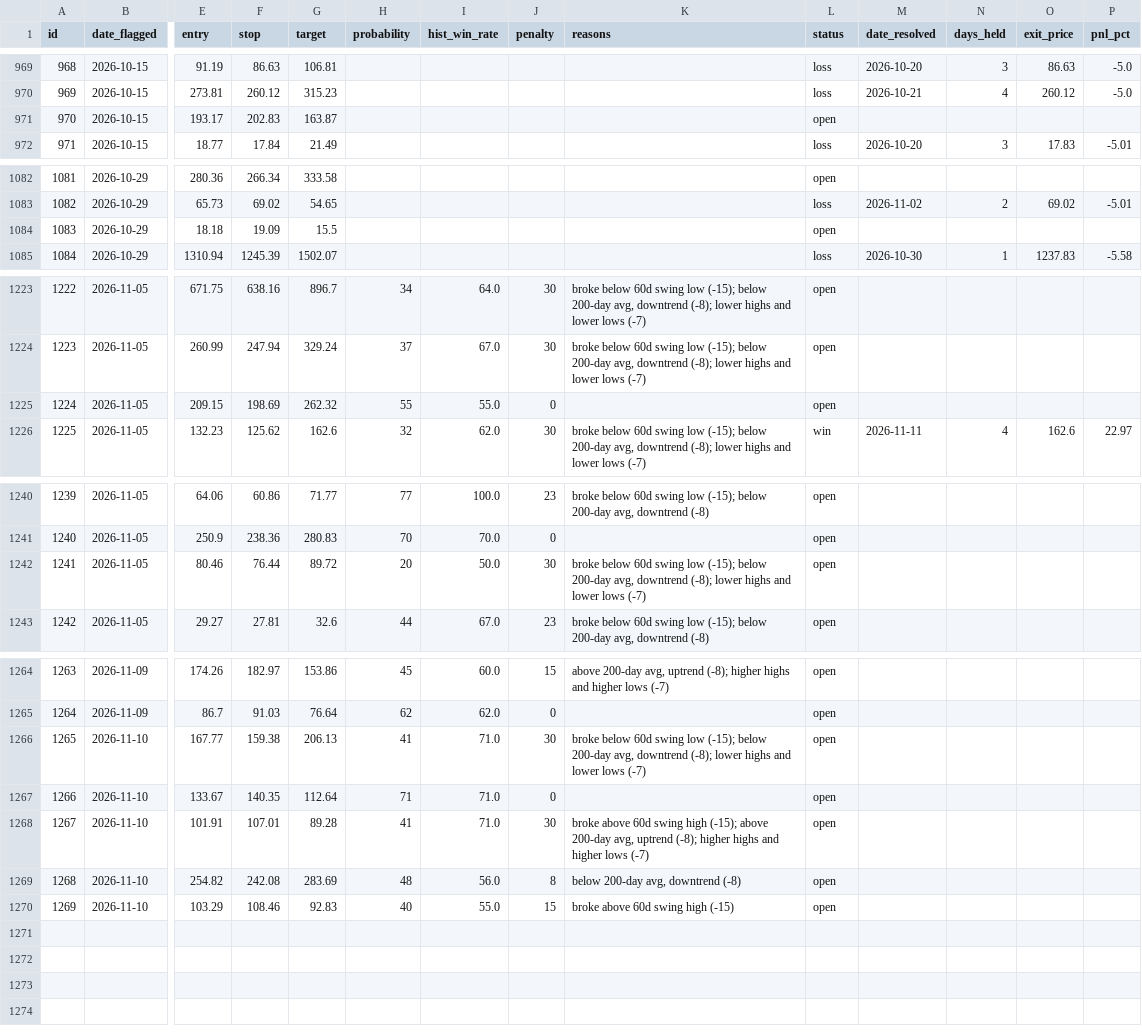
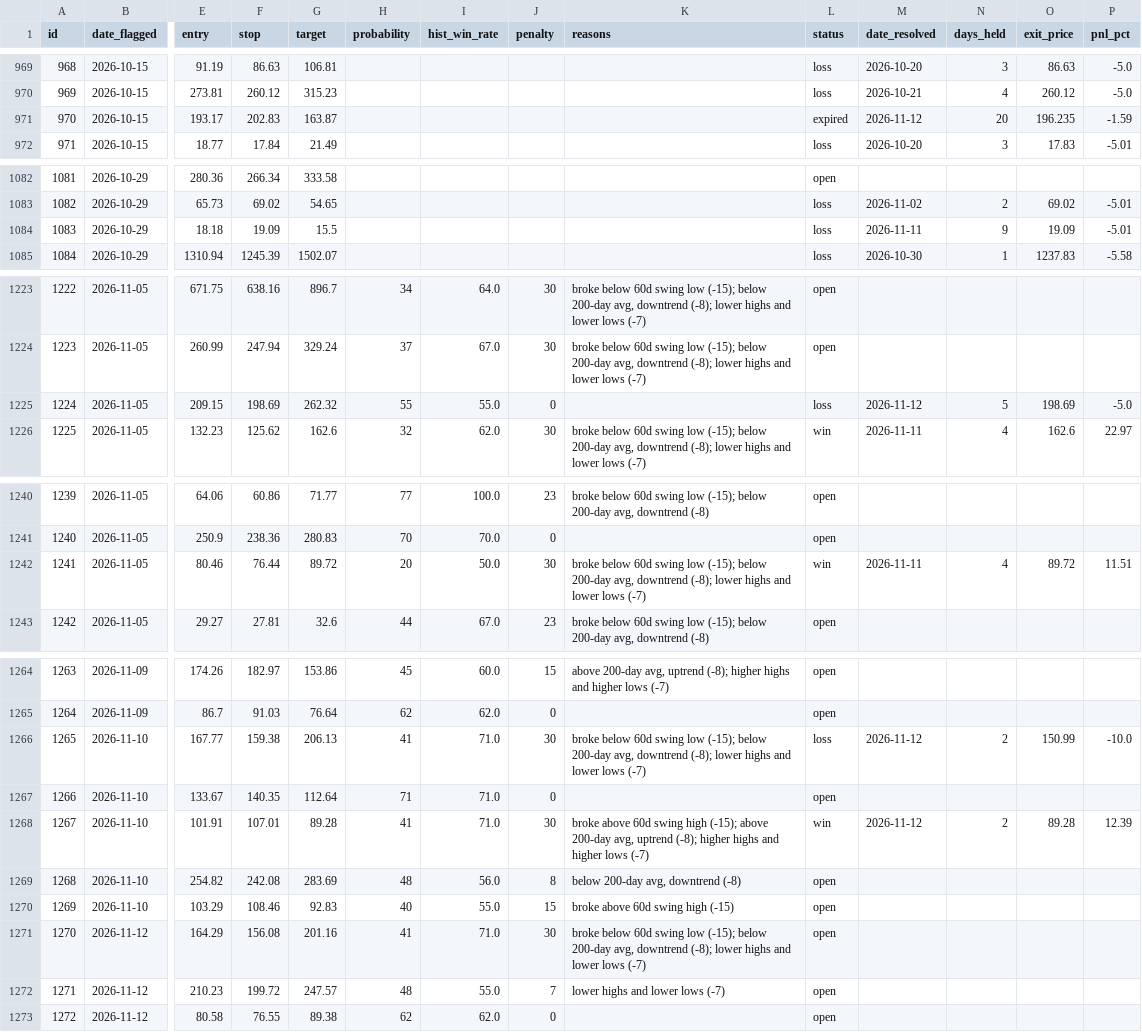
Before and after one commit to meskalinas23/stock-screener, a CSV file: reports/track_record.csv, drawn as a sheet; only a part is shown, gaps mark what is left out; rows hold the shown columns only; the diff covers the shown part only; the diff names each change by its address in the sheet, - before the commit and + after, or states it on an @@ line.

```diff
--- a/reports/track_record.csv
+++ b/reports/track_record.csv
-L971 (status): open
+L971 (status): expired
-M971 (date_resolved): (empty)
+M971 (date_resolved): 2026-11-12
-N971 (days_held): (empty)
+N971 (days_held): 20
-O971 (exit_price): (empty)
+O971 (exit_price): 196.235
-P971 (pnl_pct): (empty)
+P971 (pnl_pct): -1.59
-L1084 (status): open
+L1084 (status): loss
-M1084 (date_resolved): (empty)
+M1084 (date_resolved): 2026-11-11
-N1084 (days_held): (empty)
+N1084 (days_held): 9
-O1084 (exit_price): (empty)
+O1084 (exit_price): 19.09
-P1084 (pnl_pct): (empty)
+P1084 (pnl_pct): -5.01
-L1225 (status): open
+L1225 (status): loss
-M1225 (date_resolved): (empty)
+M1225 (date_resolved): 2026-11-12
-N1225 (days_held): (empty)
+N1225 (days_held): 5
-O1225 (exit_price): (empty)
+O1225 (exit_price): 198.69
-P1225 (pnl_pct): (empty)
+P1225 (pnl_pct): -5.0
-L1242 (status): open
+L1242 (status): win
-M1242 (date_resolved): (empty)
+M1242 (date_resolved): 2026-11-11
-N1242 (days_held): (empty)
+N1242 (days_held): 4
-O1242 (exit_price): (empty)
+O1242 (exit_price): 89.72
-P1242 (pnl_pct): (empty)
+P1242 (pnl_pct): 11.51
-L1266 (status): open
+L1266 (status): loss
-M1266 (date_resolved): (empty)
+M1266 (date_resolved): 2026-11-12
-N1266 (days_held): (empty)
+N1266 (days_held): 2
-O1266 (exit_price): (empty)
+O1266 (exit_price): 150.99
-P1266 (pnl_pct): (empty)
+P1266 (pnl_pct): -10.0
-L1268 (status): open
+L1268 (status): win
-M1268 (date_resolved): (empty)
+M1268 (date_resolved): 2026-11-12
-N1268 (days_held): (empty)
+N1268 (days_held): 2
-O1268 (exit_price): (empty)
+O1268 (exit_price): 89.28
-P1268 (pnl_pct): (empty)
+P1268 (pnl_pct): 12.39
+row 1271: 1270 | 2026-11-12 | 164.29 | 156.08 | 201.16 | 41 | 71.0 | 30 | broke below 60d swing low (-15); below 200-day avg, downtrend (-8); lower highs and lower lows (-7) | open
+row 1272: 1271 | 2026-11-12 | 210.23 | 199.72 | 247.57 | 48 | 55.0 | 7 | lower highs and lower lows (-7) | open
+row 1273: 1272 | 2026-11-12 | 80.58 | 76.55 | 89.38 | 62 | 62.0 | 0 |  | open
```
Also changed, not shown: 5 edited cells elsewhere in this file, 15 other files.
